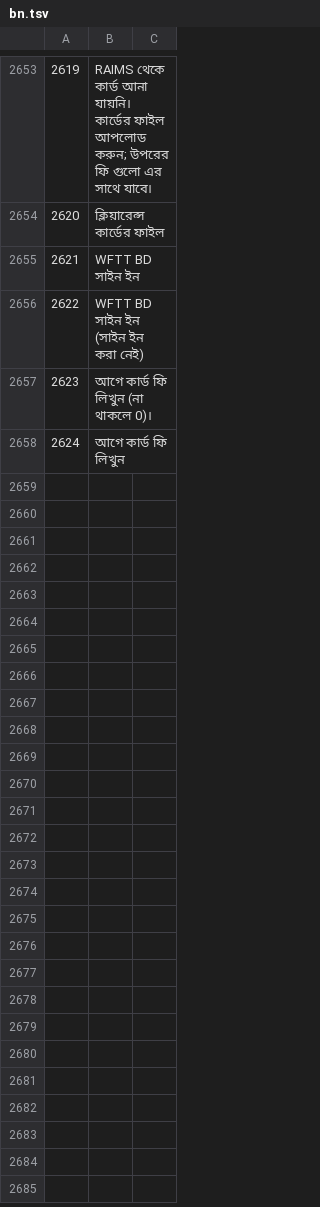
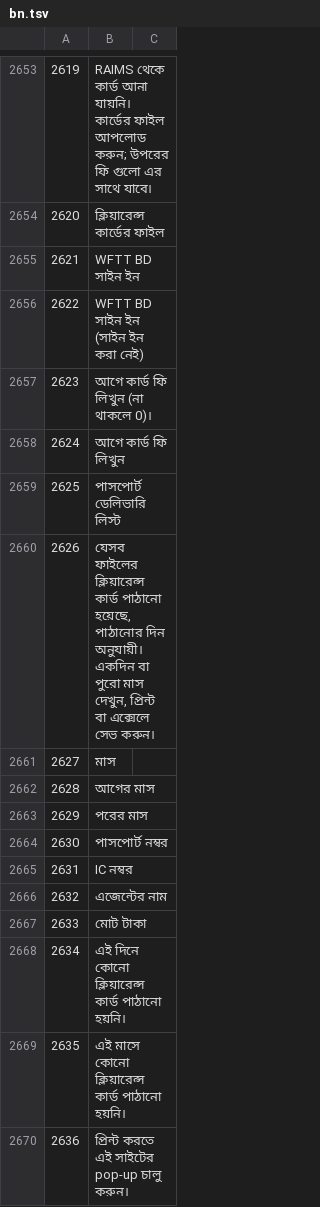
Before and after one commit to sjn6t9/migV33, a TSV file: i18n/bn.tsv, drawn as a sheet; only a part is shown, gaps mark what is left out; the diff names each change by its address in the sheet, - before the commit and + after, or states it on an @@ line.

```diff
--- a/i18n/bn.tsv
+++ b/i18n/bn.tsv
+row 2659: 2625 | পাসপোর্ট ডেলিভারি লিস্ট
+row 2660: 2626 | যেসব ফাইলের ক্লিয়ারেন্স কার্ড পাঠানো হয়েছে, পাঠানোর দিন অনুযায়ী। একদিন বা পুরো মাস দেখুন, প্রিন্ট বা এক্সেলে সেভ করুন।
+row 2661: 2627 | মাস
+row 2662: 2628 | আগের মাস
+row 2663: 2629 | পরের মাস
+row 2664: 2630 | পাসপোর্ট নম্বর
+row 2665: 2631 | IC নম্বর
+row 2666: 2632 | এজেন্টের নাম
+row 2667: 2633 | মোট টাকা
+row 2668: 2634 | এই দিনে কোনো ক্লিয়ারেন্স কার্ড পাঠানো হয়নি।
+row 2669: 2635 | এই মাসে কোনো ক্লিয়ারেন্স কার্ড পাঠানো হয়নি।
+row 2670: 2636 | প্রিন্ট করতে এই সাইটের pop-up চালু করুন।
```
Also changed, not shown: i18n/ar.tsv, i18n/hi.tsv, 13 other files.
